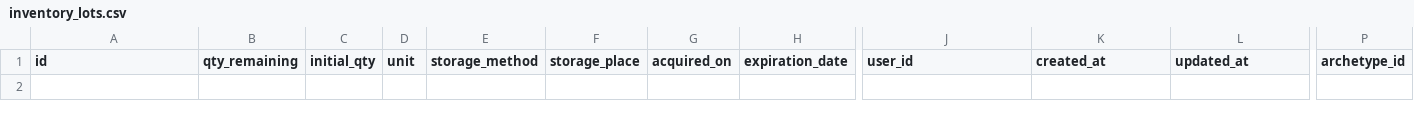
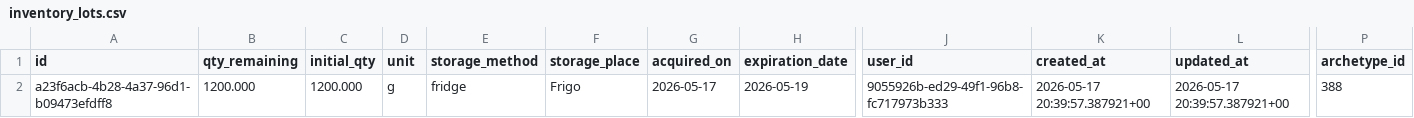
Before and after one commit to MiyasaKi09/garde-manger-app, a CSV file: supabase/exports/latest/csv/inventory_lots.csv, drawn as a sheet; only a part is shown, gaps mark what is left out; rows hold the shown columns only; the diff names each change by its address in the sheet, - before the commit and + after, or states it on an @@ line.

```diff
--- a/supabase/exports/latest/csv/inventory_lots.csv
+++ b/supabase/exports/latest/csv/inventory_lots.csv
+row 2: a23f6acb-4b28-4a37-96d1-b09473efdff8 | 1200.000 | 1200.000 | g | fridge | Frigo | 2026-05-17 | 2026-05-19 | 9055926b-ed29-49f1-96b8-fc717973b333 | 2026-05-17 20:39:57.387921+00 | 2026-05-17 20:39:57.387921+00 | 388
```
Also changed, not shown: supabase/exports/latest/csv/nutrition_plan_shopping_items.csv, 3 other files.
